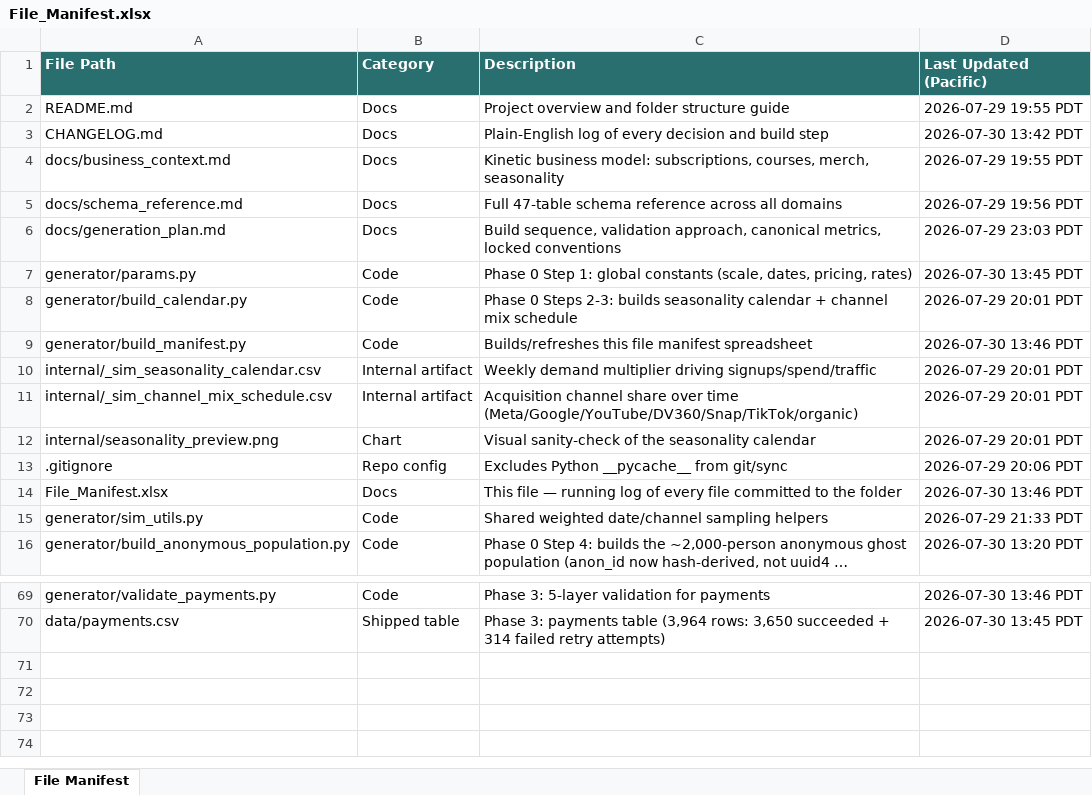
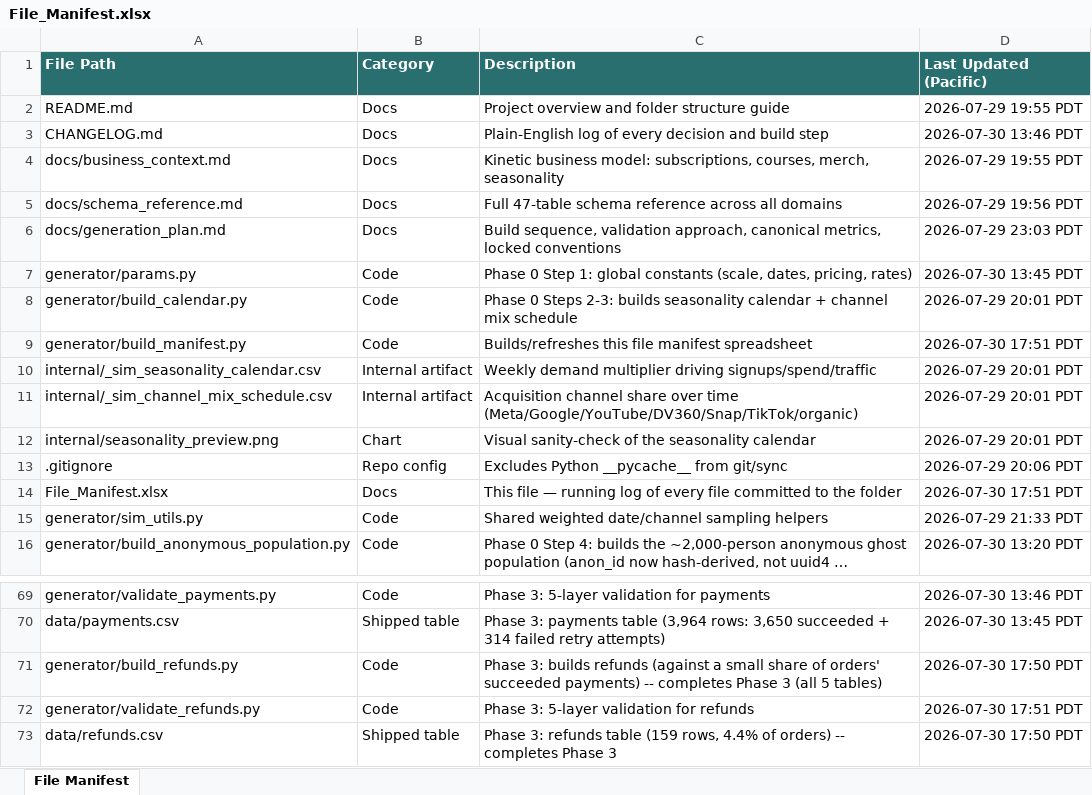
Before and after one commit to bencool85/kinetic-data-project, an Excel workbook: File_Manifest.xlsx, sheet File Manifest, drawn as a sheet; only a part is shown, gaps mark what is left out; long unchanged cells end in …; values as stored, in another font and other column widths than the file's, no borders; the diff names each change by its address in the sheet, - before the commit and + after, or states it on an @@ line.

```diff
--- a/File_Manifest.xlsx (sheet File Manifest)
+++ b/File_Manifest.xlsx (sheet File Manifest)
-D3 (Last Updated (Pacific)): 2026-07-30 13:42 PDT
+D3 (Last Updated (Pacific)): 2026-07-30 13:46 PDT
-D9 (Last Updated (Pacific)): 2026-07-30 13:46 PDT
+D9 (Last Updated (Pacific)): 2026-07-30 17:51 PDT
-D14 (Last Updated (Pacific)): 2026-07-30 13:46 PDT
+D14 (Last Updated (Pacific)): 2026-07-30 17:51 PDT
+row 71: generator/build_refunds.py | Code | Phase 3: builds refunds (against a small share of orders' succeeded payments) -- completes Phase 3 (all 5 tables) | 2026-07-30 17:50 PDT
+row 72: generator/validate_refunds.py | Code | Phase 3: 5-layer validation for refunds | 2026-07-30 17:51 PDT
+row 73: data/refunds.csv | Shipped table | Phase 3: refunds table (159 rows, 4.4% of orders) -- completes Phase 3 | 2026-07-30 17:50 PDT
```
Also changed, not shown: 5 other files.
